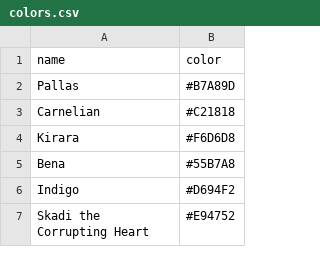
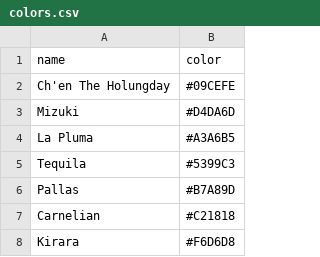
Before and after one commit to Ze1598/arknights-wallpaper-generator, a CSV file: static/data/colors.csv, drawn as a sheet; only a part is shown; the shorter side is filled out with more unchanged rows.

```diff
--- a/static/data/colors.csv
+++ b/static/data/colors.csv
@@ -1,2 +1,6 @@
 name,color
+Ch'en The Holungday,#09CEFE
+Mizuki,#D4DA6D
+La Pluma,#A3A6B5
+Tequila,#5399C3
 Pallas,#B7A89D
```
Also changed, not shown: static/data/operators_info.csv, 2 other files.
